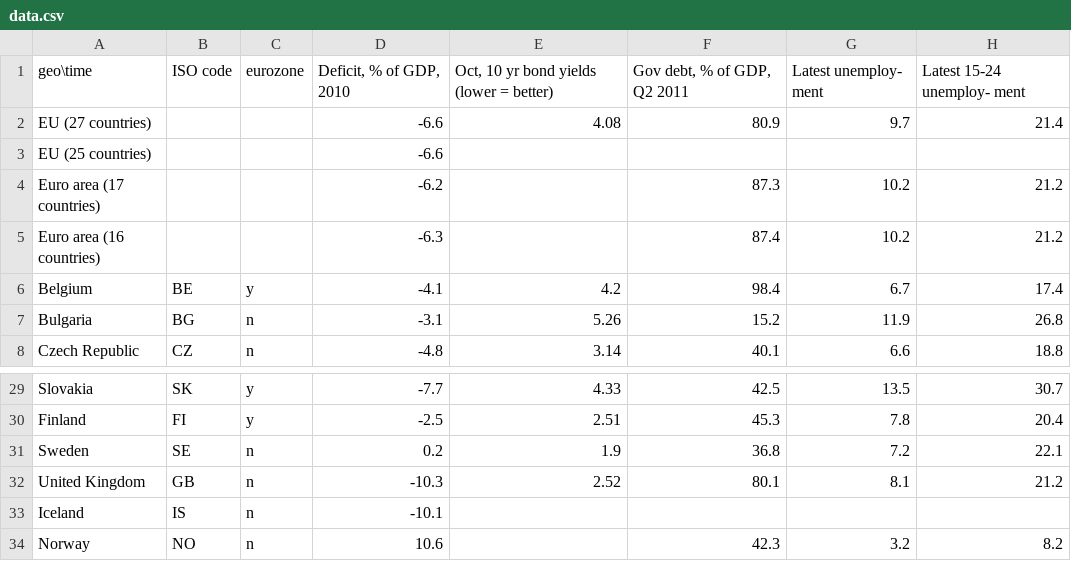
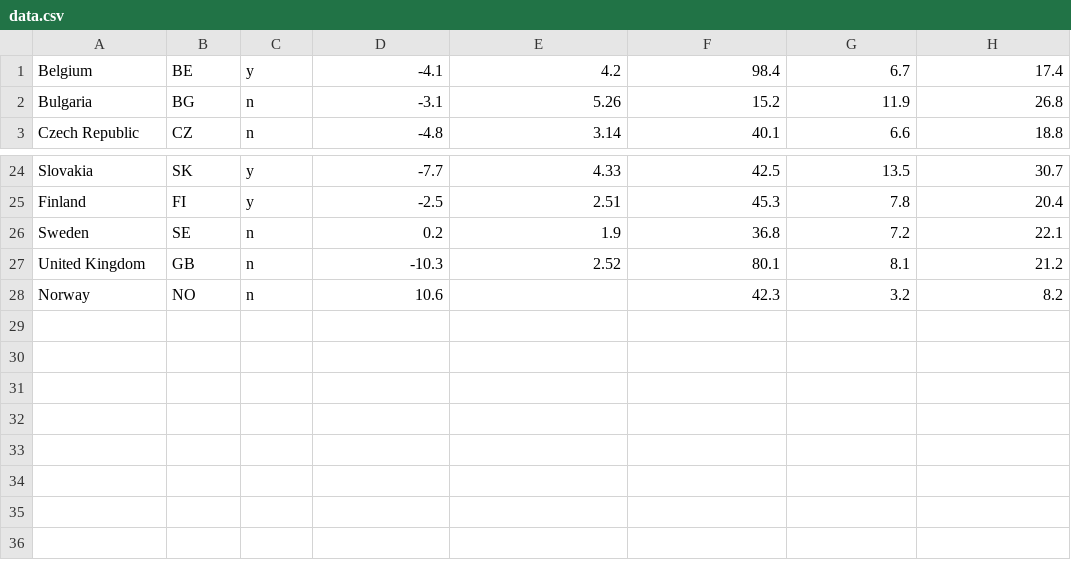
Before and after one commit to makoto/thefantasyeurozone2011, a CSV file: data/data.csv, drawn as a sheet; only a part is shown, gaps mark what is left out; the diff names each change by its address in the sheet, - before the commit and + after, or states it on an @@ line.

Commit message:
Changed csv data

```diff
--- a/data/data.csv
+++ b/data/data.csv
-row 1: geo\time | ISO code | eurozone | Deficit, % of GDP, 2010 | Oct, 10 yr bond yields (lower = better) | Gov debt, % of GDP, Q2 2011 | Latest unemploy- ment | Latest 15-24 unemploy- ment
-row 2: EU (27 countries) |  |  | -6.6 | 4.08 | 80.9 | 9.7 | 21.4
-row 3: EU (25 countries) |  |  | -6.6
-row 4: Euro area (17 countries) |  |  | -6.2 |  | 87.3 | 10.2 | 21.2
-row 5: Euro area (16 countries) |  |  | -6.3 |  | 87.4 | 10.2 | 21.2
-row 33: Iceland | IS | n | -10.1
```
